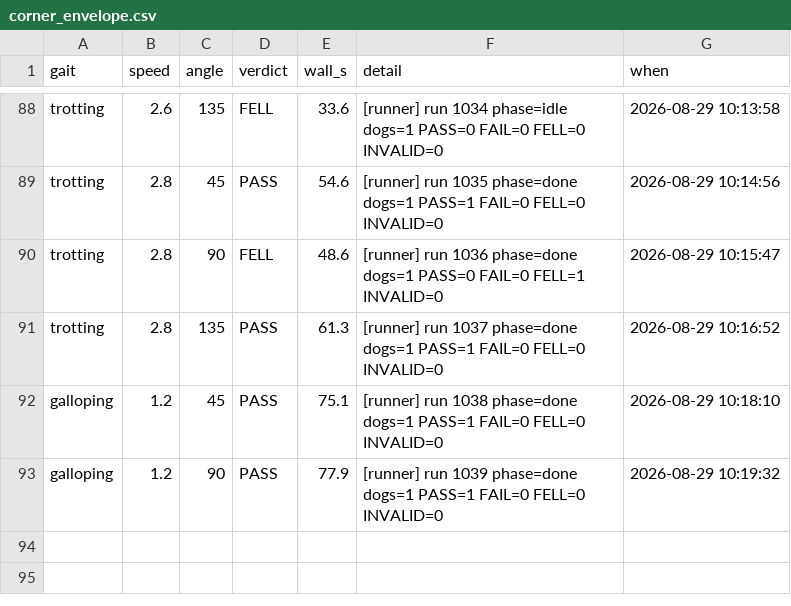
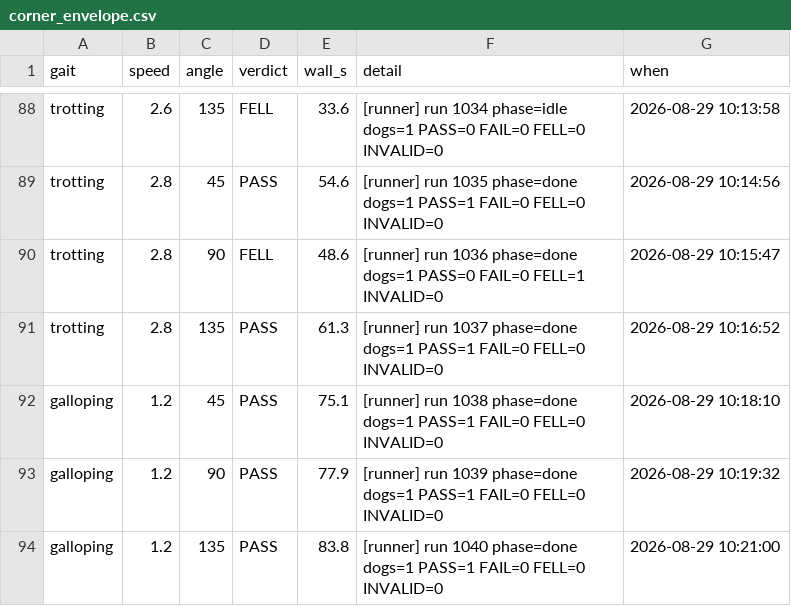
Before and after one commit to MAVProxyUser/MITCheetahSTM31MP1-Claude, a CSV file: unittests/corner_envelope.csv, drawn as a sheet; only a part is shown, gaps mark what is left out.

```diff
--- a/unittests/corner_envelope.csv
+++ b/unittests/corner_envelope.csv
@@ -93 +93,2 @@ galloping,1.2,45,PASS,75.1,[runner] run 1038 phase=done  dogs=1  PASS=1 FAIL=0 F
 galloping,1.2,90,PASS,77.9,[runner] run 1039 phase=done  dogs=1  PASS=1 FAIL=0 FELL=0 INVALID=0,2026-08-29 10:19:32
+galloping,1.2,135,PASS,83.8,[runner] run 1040 phase=done  dogs=1  PASS=1 FAIL=0 FELL=0 INVALID=0,2026-08-29 10:21:00
```
Also changed, not shown: 1 other file.
